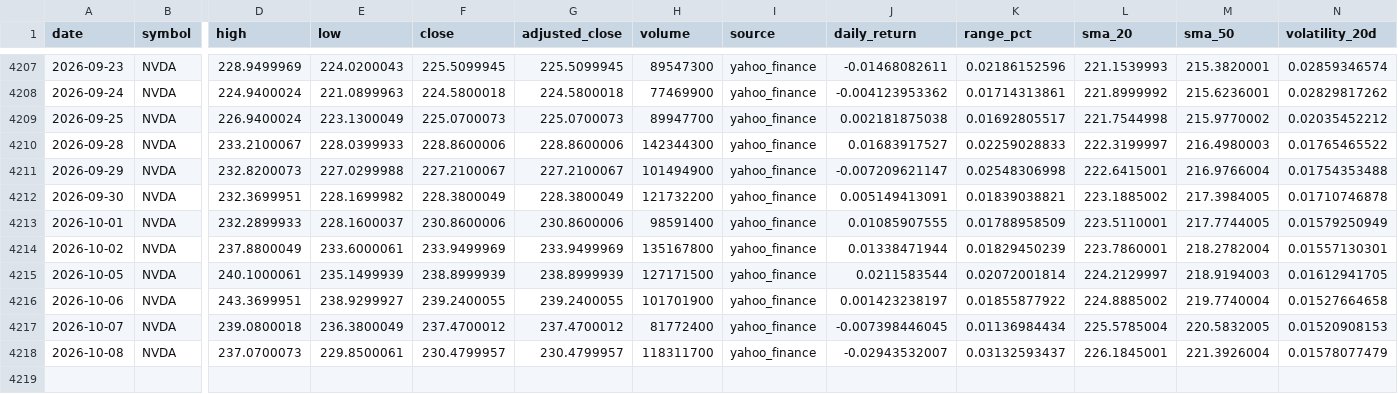
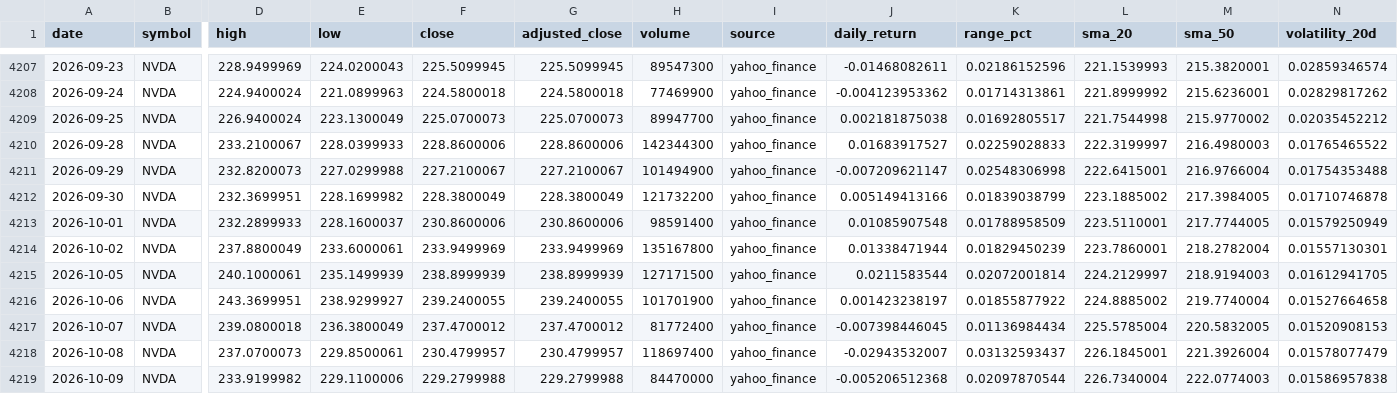
Before and after one commit to abi1010-git/predicting-stock-market-personal-project, a CSV file: data/NVDA.csv, drawn as a sheet; only a part is shown, gaps mark what is left out; rows hold the shown columns only; the diff names each change by its address in the sheet, - before the commit and + after, or states it on an @@ line.

```diff
--- a/data/NVDA.csv
+++ b/data/NVDA.csv
-J4212 (daily_return): 0.005149413091
+J4212 (daily_return): 0.005149413166
-K4212 (range_pct): 0.01839038821
+K4212 (range_pct): 0.01839038799
-J4213 (daily_return): 0.01085907555
+J4213 (daily_return): 0.01085907548
-H4218 (volume): 118311700
+H4218 (volume): 118697400
+row 4219: 2026-10-09 | NVDA | 233.9199982 | 229.1100006 | 229.2799988 | 229.2799988 | 84470000 | yahoo_finance | -0.005206512368 | 0.02097870544 | 226.7340004 | 222.0774003 | 0.01586957838
```
Also changed, not shown: data/AAPL.csv, data/IWM.csv, 3 other files.
